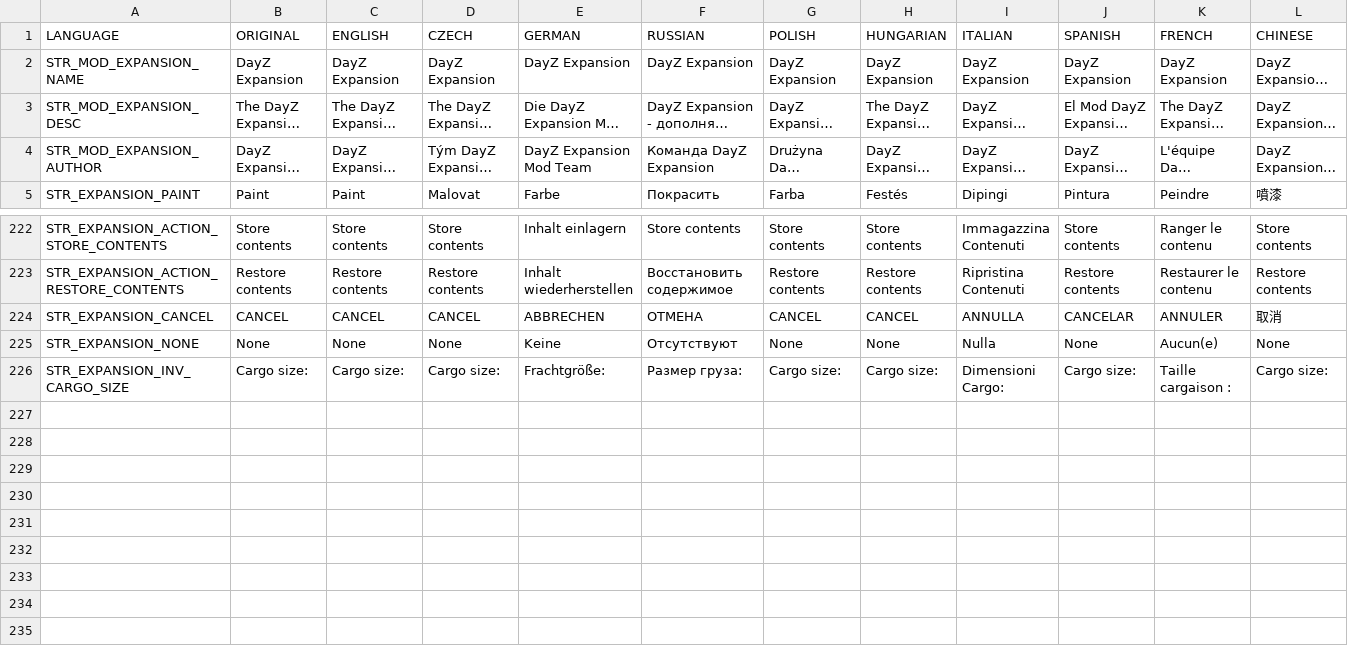
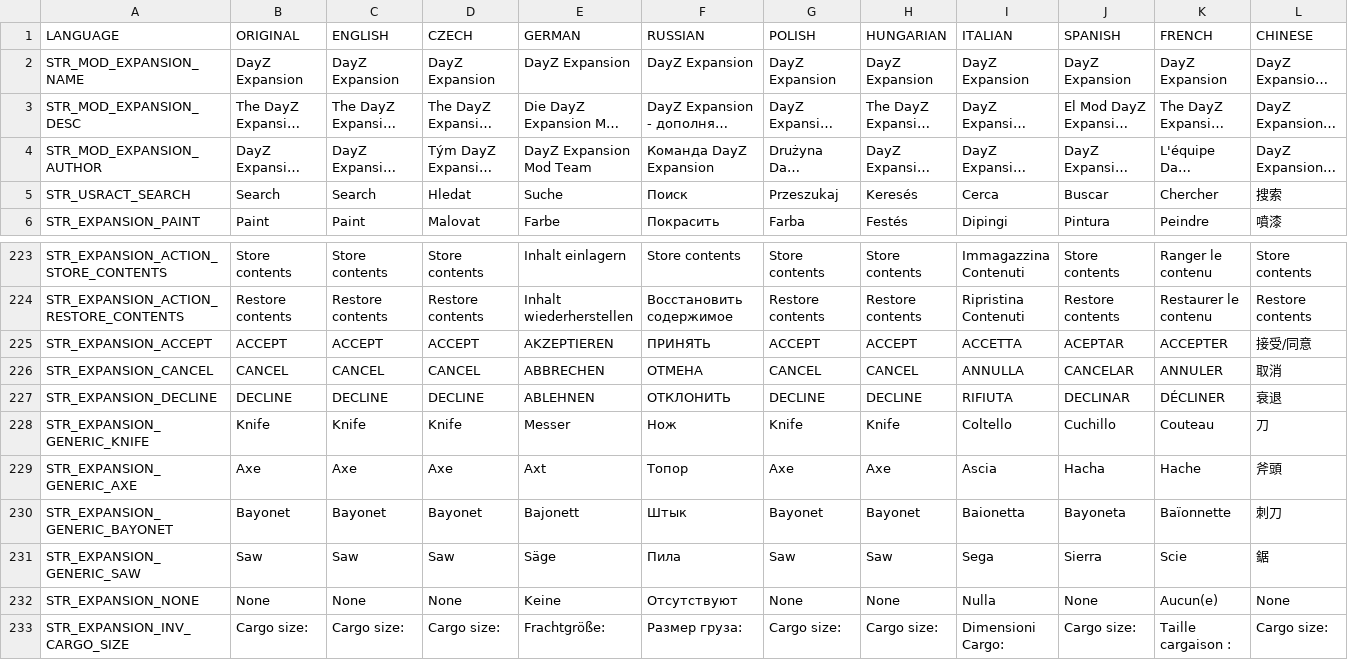
Before and after one commit to salutesh/DayZ-Expansion-Scripts, a CSV file: DayZExpansion/languagecore/Core/stringtable.csv, drawn as a sheet; only a part is shown, gaps mark what is left out; long unchanged cells end in …; rows hold the shown columns only; the diff names each change by its address in the sheet, - before the commit and + after, or states it on an @@ line.

```diff
--- a/DayZExpansion/languagecore/Core/stringtable.csv
+++ b/DayZExpansion/languagecore/Core/stringtable.csv
+row 5: STR_USRACT_SEARCH | Search | Search | Hledat | Suche | Поиск | Przeszukaj | Keresés | Cerca | Buscar | Chercher | 搜索
+row 225: STR_EXPANSION_ACCEPT | ACCEPT | ACCEPT | ACCEPT | AKZEPTIEREN | ПРИНЯТЬ | ACCEPT | ACCEPT | ACCETTA | ACEPTAR | ACCEPTER | 接受/同意
+row 227: STR_EXPANSION_DECLINE | DECLINE | DECLINE | DECLINE | ABLEHNEN | ОТКЛОНИТЬ | DECLINE | DECLINE | RIFIUTA | DECLINAR | DÉCLINER | 衰退
+row 228: STR_EXPANSION_GENERIC_KNIFE | Knife | Knife | Knife | Messer | Нож | Knife | Knife | Coltello | Cuchillo | Couteau | 刀
+row 229: STR_EXPANSION_GENERIC_AXE | Axe | Axe | Axe | Axt | Топор | Axe | Axe | Ascia | Hacha | Hache | 斧頭
+row 230: STR_EXPANSION_GENERIC_BAYONET | Bayonet | Bayonet | Bayonet | Bajonett | Штык | Bayonet | Bayonet | Baionetta | Bayoneta | Baïonnette | 刺刀
+row 231: STR_EXPANSION_GENERIC_SAW | Saw | Saw | Saw | Säge | Пила | Saw | Saw | Sega | Sierra | Scie | 鋸
```
Also changed, not shown: DayZExpansion/languagecore/Book/stringtable.csv, DayZExpansion/languagecore/Market/stringtable.csv, 47 other files.
